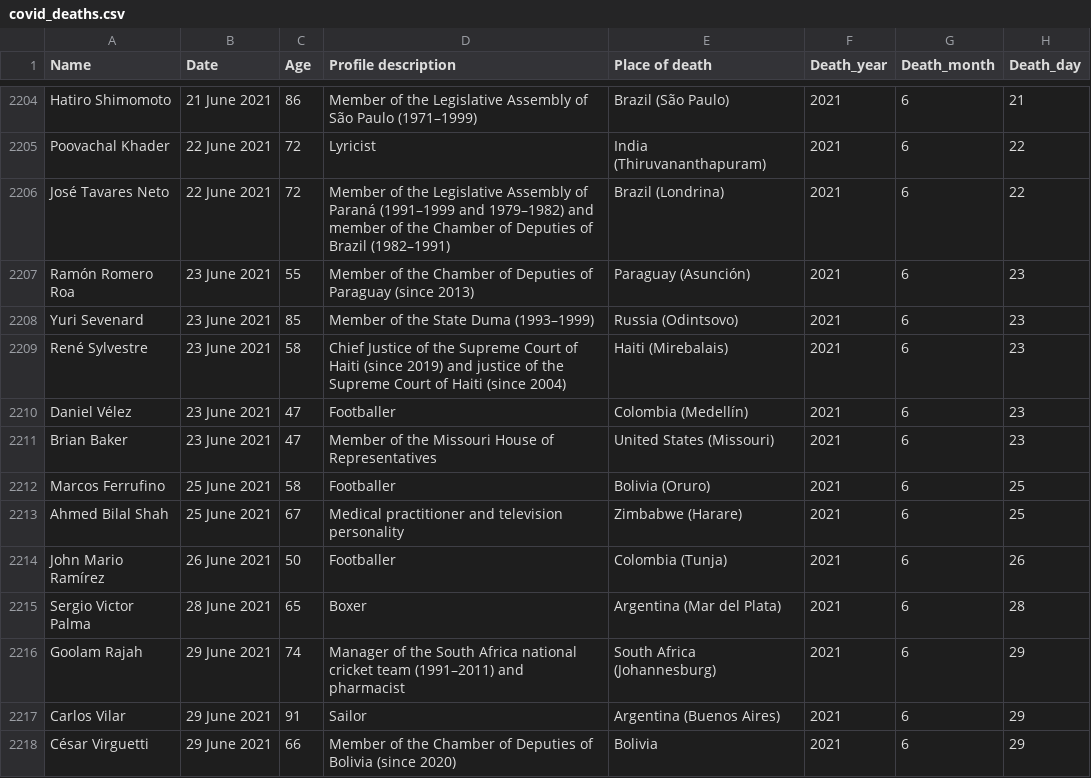
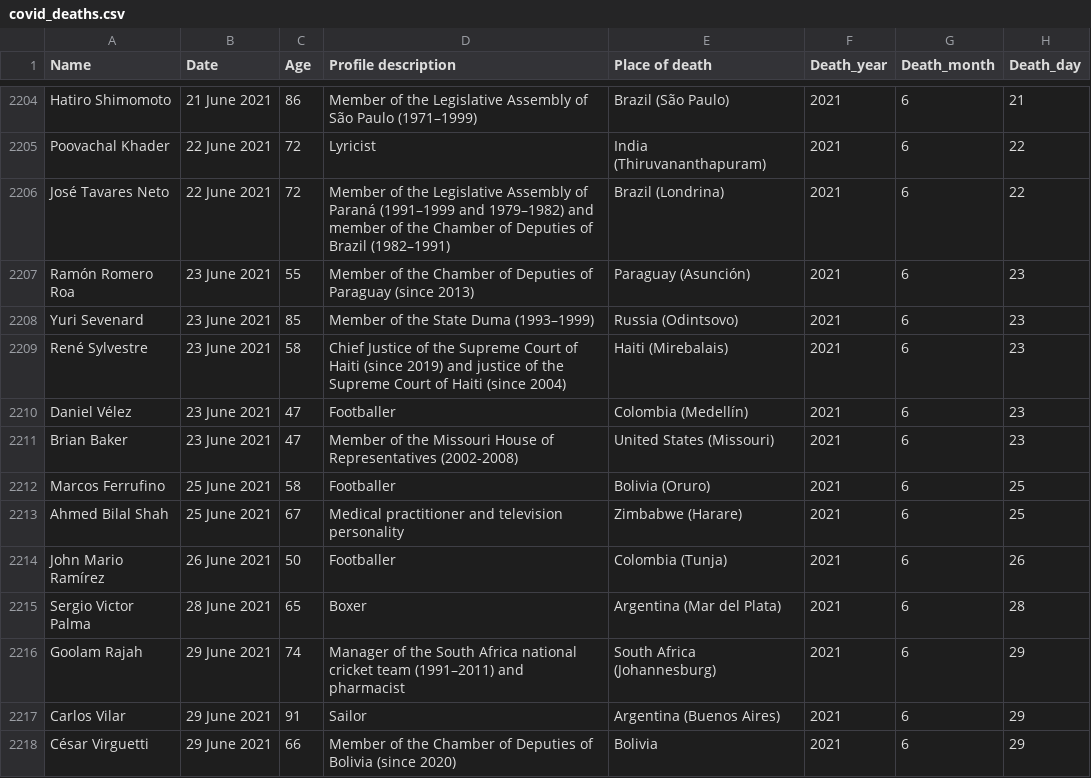
Before and after one commit to tunabellybella/wiki-scraper, a CSV file: covid_deaths.csv, drawn as a sheet; only a part is shown, gaps mark what is left out.

```diff
--- a/covid_deaths.csv
+++ b/covid_deaths.csv
@@ -2210,3 +2210,3 @@ René Sylvestre,23 June 2021,58,Chief Justice of the Supreme Court of Haiti (sin
 Daniel Vélez,23 June 2021,47,Footballer,Colombia (Medellín),2021,6,23
-Brian Baker,23 June 2021,47,Member of the Missouri House of Representatives,United States (Missouri),2021,6,23
+Brian Baker,23 June 2021,47,Member of the Missouri House of Representatives (2002-2008),United States (Missouri),2021,6,23
 Marcos Ferrufino,25 June 2021,58,Footballer,Bolivia (Oruro),2021,6,25
```
